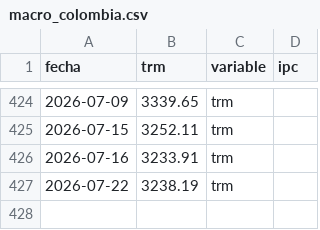
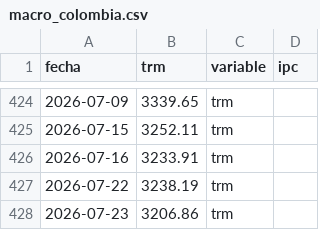
Before and after one commit to paloca05/Modelos-para-TRM-e-IPC, a CSV file: data/macro_colombia.csv, drawn as a sheet; only a part is shown, gaps mark what is left out.

```diff
--- a/data/macro_colombia.csv
+++ b/data/macro_colombia.csv
@@ -427 +427,2 @@ fecha,trm,variable,ipc
 2026-07-22,3238.19,trm,
+2026-07-23,3206.86,trm,
```
Also changed, not shown: data/pipeline_log.csv.
